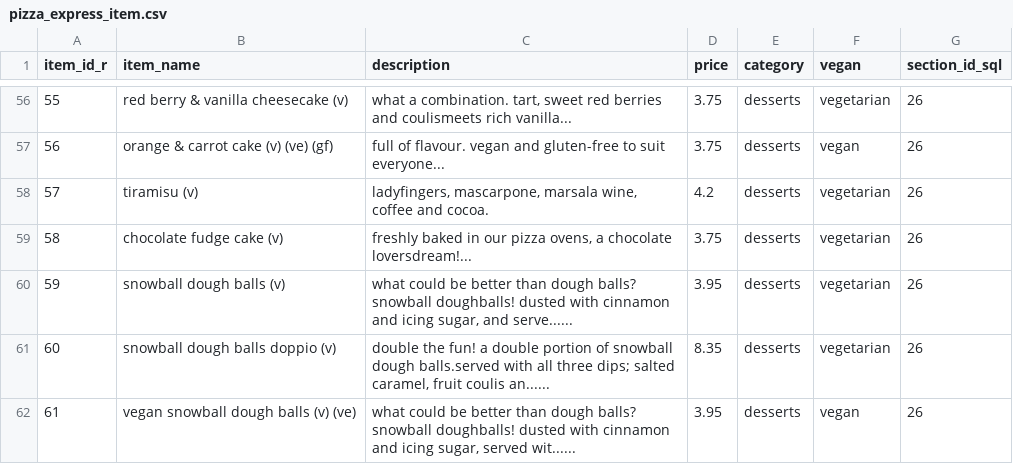
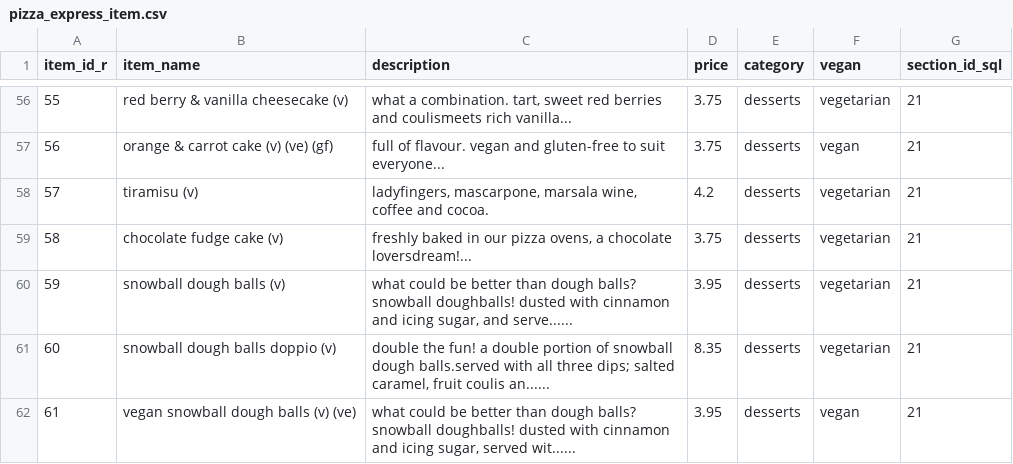
Before and after one commit to vtwkam1/vegan_restaurant_chain, a CSV file: pizza_express_item.csv, drawn as a sheet; only a part is shown, gaps mark what is left out; the diff covers the shown part only.

```diff
--- a/pizza_express_item.csv
+++ b/pizza_express_item.csv
@@ -56,7 +56,7 @@
-55,"red berry & vanilla cheesecake (v)","what a combination. tart, sweet red berries and coulismeets rich vanilla...",3.75,"desserts","vegetarian",26
-56,"orange & carrot cake (v) (ve) (gf)","full of flavour. vegan and gluten-free to suit everyone...",3.75,"desserts","vegan",26
-57,"tiramisu (v)","ladyfingers, mascarpone, marsala wine, coffee and cocoa.",4.2,"desserts","vegetarian",26
-58,"chocolate fudge cake (v)","freshly baked in our pizza ovens, a chocolate loversdream!...",3.75,"desserts","vegetarian",26
-59,"snowball dough balls (v)","what could be better than dough balls? snowball doughballs! dusted with cinnamon and icing sugar, and serve......",3.95,"desserts","vegetarian",26
-60,"snowball dough balls doppio (v)","double the fun! a double portion of snowball dough balls.served with all three dips; salted caramel, fruit coulis an......",8.35,"desserts","vegetarian",26
-61,"vegan snowball dough balls (v) (ve)","what could be better than dough balls? snowball doughballs! dusted with cinnamon and icing sugar, served wit......",3.95,"desserts","vegan",26
+55,"red berry & vanilla cheesecake (v)","what a combination. tart, sweet red berries and coulismeets rich vanilla...",3.75,"desserts","vegetarian",21
+56,"orange & carrot cake (v) (ve) (gf)","full of flavour. vegan and gluten-free to suit everyone...",3.75,"desserts","vegan",21
+57,"tiramisu (v)","ladyfingers, mascarpone, marsala wine, coffee and cocoa.",4.2,"desserts","vegetarian",21
+58,"chocolate fudge cake (v)","freshly baked in our pizza ovens, a chocolate loversdream!...",3.75,"desserts","vegetarian",21
+59,"snowball dough balls (v)","what could be better than dough balls? snowball doughballs! dusted with cinnamon and icing sugar, and serve......",3.95,"desserts","vegetarian",21
+60,"snowball dough balls doppio (v)","double the fun! a double portion of snowball dough balls.served with all three dips; salted caramel, fruit coulis an......",8.35,"desserts","vegetarian",21
+61,"vegan snowball dough balls (v) (ve)","what could be better than dough balls? snowball doughballs! dusted with cinnamon and icing sugar, served wit......",3.95,"desserts","vegan",21
```
Also changed, not shown: 54 edited cells elsewhere in this file, nandos_item.csv, nandos_item_sql.csv, 7 other files.
